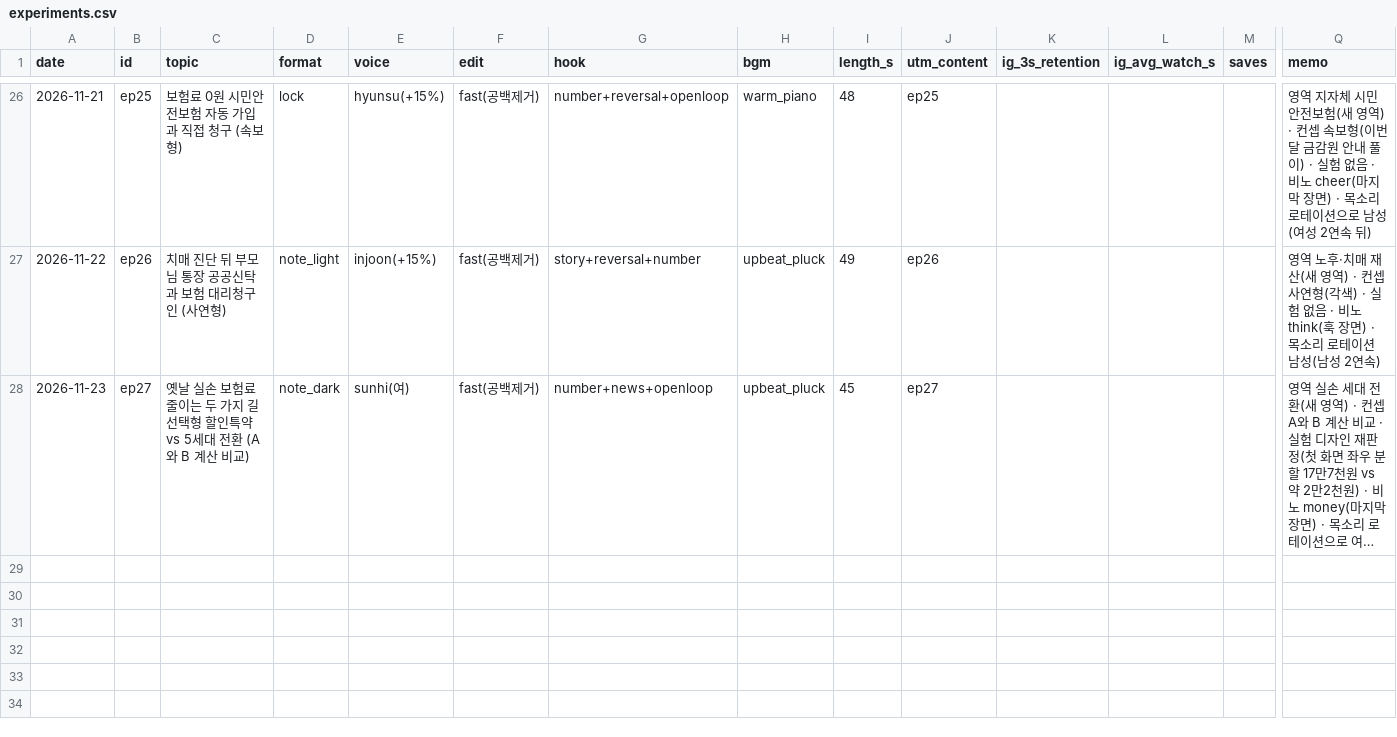
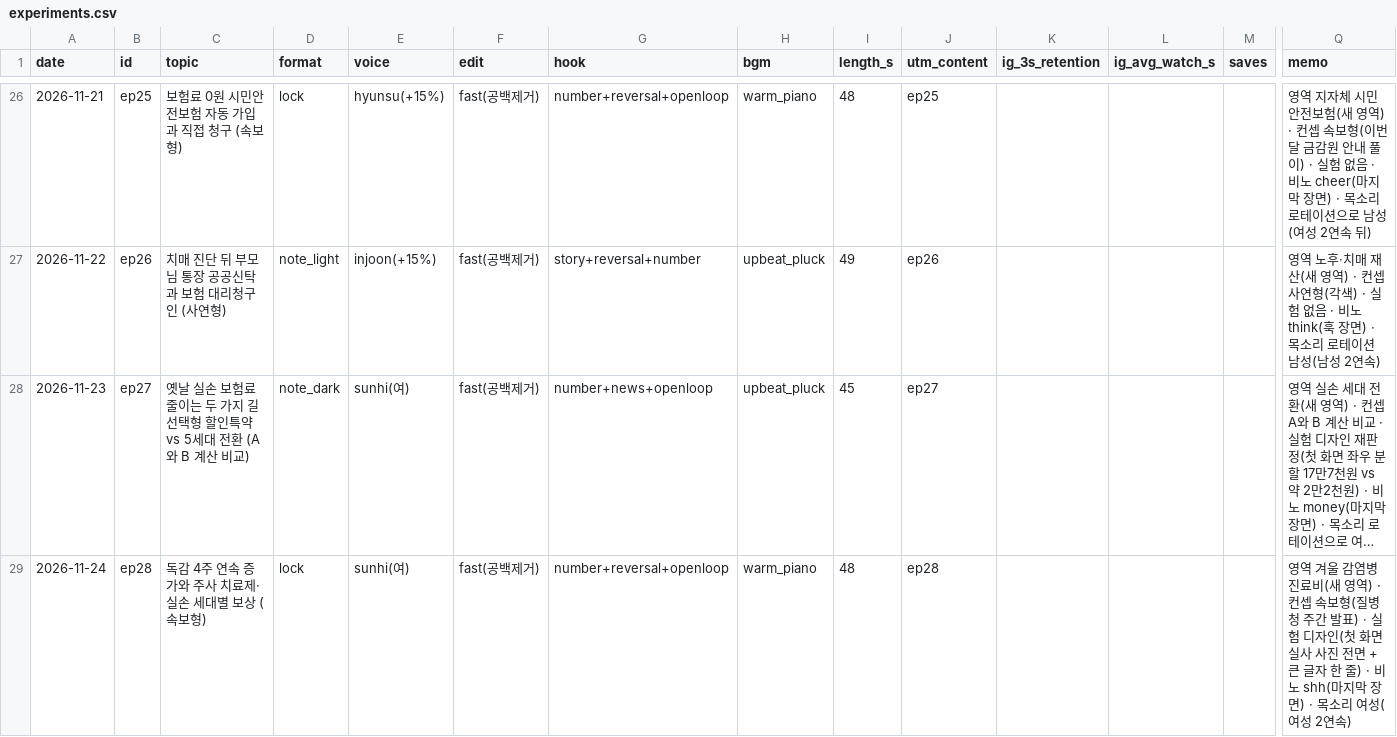
Before and after one commit to seongjerry/insu-photobank, a CSV file: generator/shorts/experiments.csv, drawn as a sheet; only a part is shown, gaps mark what is left out; long unchanged cells end in …; rows hold the shown columns only; the diff names each change by its address in the sheet, - before the commit and + after, or states it on an @@ line.

```diff
--- a/generator/shorts/experiments.csv
+++ b/generator/shorts/experiments.csv
+row 29: 2026-11-24 | ep28 | 독감 4주 연속 증가와 주사 치료제·실손 세대별 보상 (속보형) | lock | sunhi(여) | fast(공백제거) | number+reversal+openloop | warm_piano | 48 | ep28 |  |  |  | 영역 겨울 감염병 진료비(새 영역) · 컨셉 속보형(질병청 주간 발표) · 실험 디자인(첫 화면 실사 사진 전면 + 큰 글자 한 줄) · 비노 shh(마지막 장면) · 목소리 여성(여성 2연속)
```
Also changed, not shown: 5 other files.
